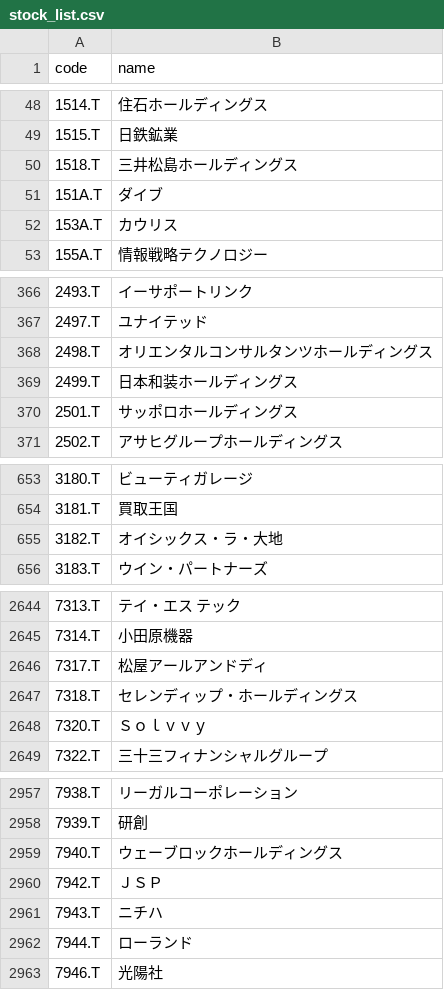
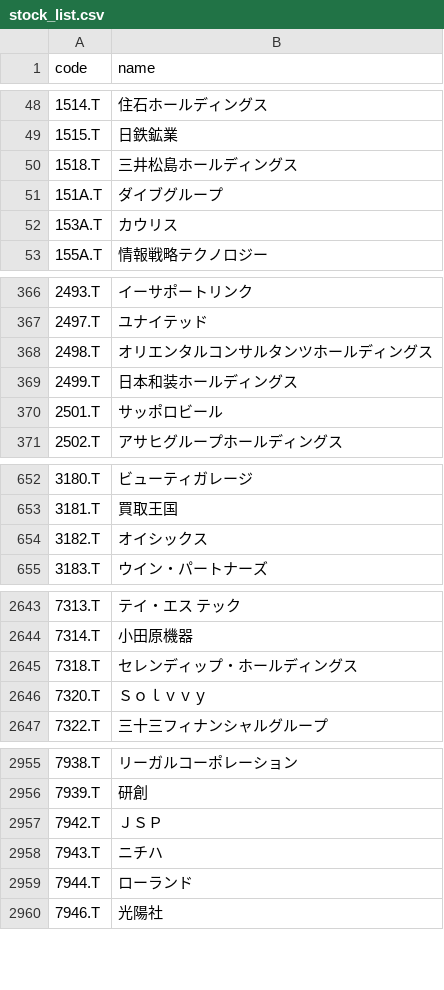
Before and after one commit to KojiKobayashi/OneilSuggester, a CSV file: data/stock_list.csv, drawn as a sheet; only a part is shown, gaps mark what is left out; the diff covers the shown part only.

```diff
--- a/data/stock_list.csv
+++ b/data/stock_list.csv
@@ -50,3 +50,3 @@ code,name
 1518.T,三井松島ホールディングス
-151A.T,ダイブ
+151A.T,ダイブグループ
 153A.T,カウリス
@@ -369,3 +369,3 @@ code,name
 2499.T,日本和装ホールディングス
-2501.T,サッポロホールディングス
+2501.T,サッポロビール
 2502.T,アサヒグループホールディングス
@@ -654,3 +653,3 @@ code,name
 3181.T,買取王国
-3182.T,オイシックス・ラ・大地
+3182.T,オイシックス
 3183.T,ウイン・パートナーズ
@@ -2645,3 +2644,2 @@ code,name
 7314.T,小田原機器
-7317.T,松屋アールアンドディ
 7318.T,セレンディップ・ホールディングス
@@ -2958,3 +2956,2 @@ code,name
 7939.T,研創
-7940.T,ウェーブロックホールディングス
 7942.T,ＪＳＰ
```
Also changed, not shown: 5 added rows, 6 removed rows and 7 edited cells elsewhere in this file, 2 other files.
